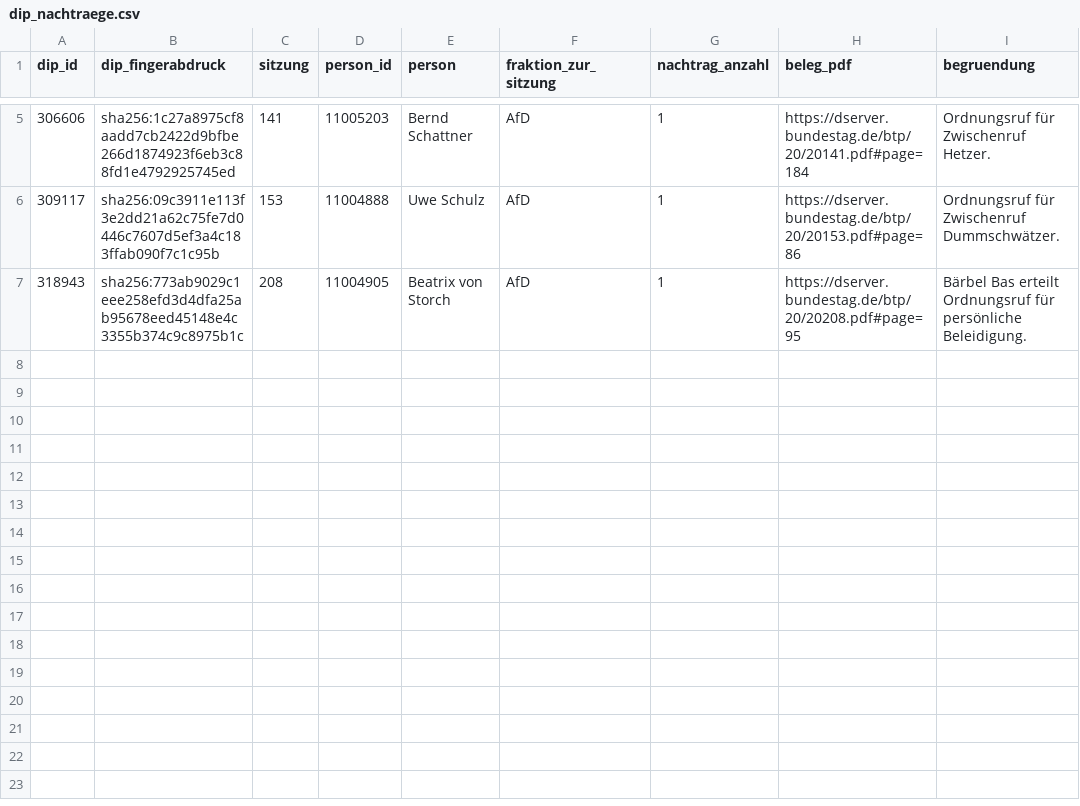
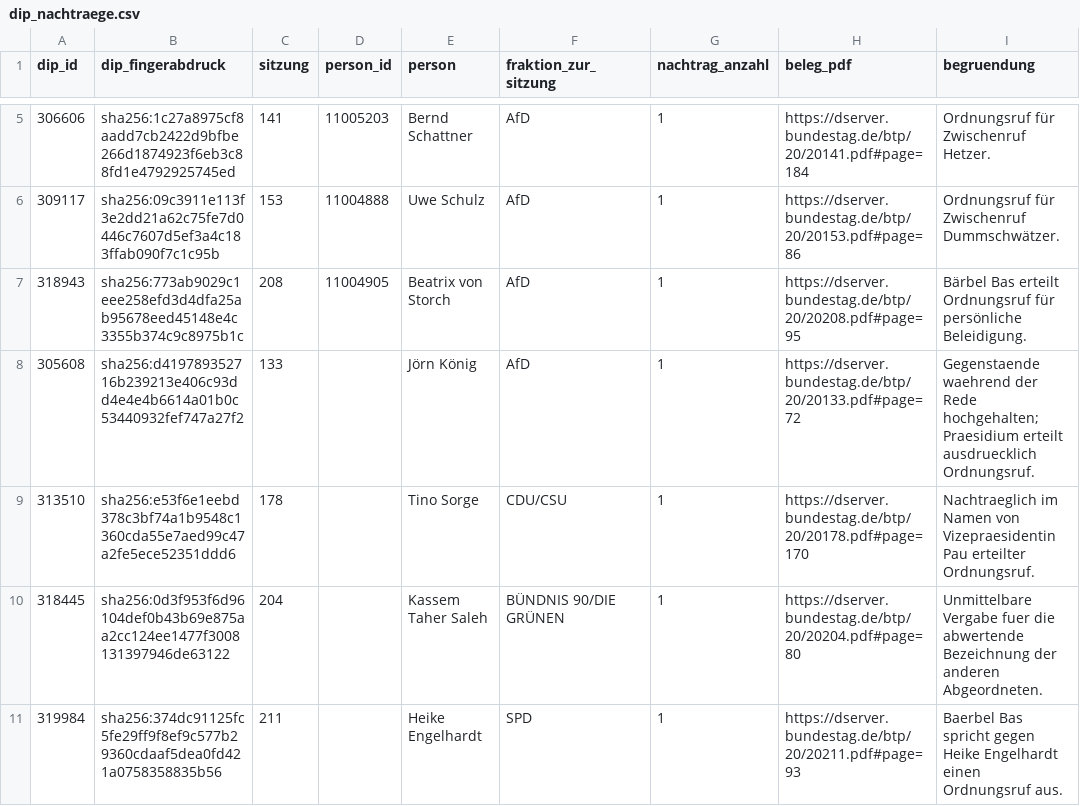
Before and after one commit to Erzkon/ordnungsrufe, a CSV file: pruefentscheidungen/dip_nachtraege.csv, drawn as a sheet; only a part is shown, gaps mark what is left out.

Commit message:
Add files via upload

```diff
--- a/pruefentscheidungen/dip_nachtraege.csv
+++ b/pruefentscheidungen/dip_nachtraege.csv
@@ -7 +7,5 @@ dip_id,dip_fingerabdruck,sitzung,person_id,person,fraktion_zur_sitzung,nachtrag_
 318943,sha256:773ab9029c1eee258efd3d4dfa25ab95678eed45148e4c3355b374c9c8975b1c,208,11004905,Beatrix von Storch,AfD,1,https://dserver.bundestag.de/btp/20/20208.pdf#page=95,Bärbel Bas erteilt Ordnungsruf für persönliche Beleidigung.
+305608,sha256:d419789352716b239213e406c93dd4e4e4b6614a01b0c53440932fef747a27f2,133,,Jörn König,AfD,1,https://dserver.bundestag.de/btp/20/20133.pdf#page=72,Gegenstaende waehrend der Rede hochgehalten; Praesidium erteilt ausdruecklich Ordnungsruf.
+313510,sha256:e53f6e1eebd378c3bf74a1b9548c1360cda55e7aed99c47a2fe5ece52351ddd6,178,,Tino Sorge,CDU/CSU,1,https://dserver.bundestag.de/btp/20/20178.pdf#page=170,Nachtraeglich im Namen von Vizepraesidentin Pau erteilter Ordnungsruf.
+318445,sha256:0d3f953f6d96104def0b43b69e875aa2cc124ee1477f3008131397946de63122,204,,Kassem Taher Saleh,BÜNDNIS 90/DIE GRÜNEN,1,https://dserver.bundestag.de/btp/20/20204.pdf#page=80,Unmittelbare Vergabe fuer die abwertende Bezeichnung der anderen Abgeordneten.
+319984,sha256:374dc91125fc5fe29ff9f8ef9c577b29360cdaaf5dea0fd421a0758358835b56,211,,Heike Engelhardt,SPD,1,https://dserver.bundestag.de/btp/20/20211.pdf#page=93,Baerbel Bas spricht gegen Heike Engelhardt einen Ordnungsruf aus.
```
